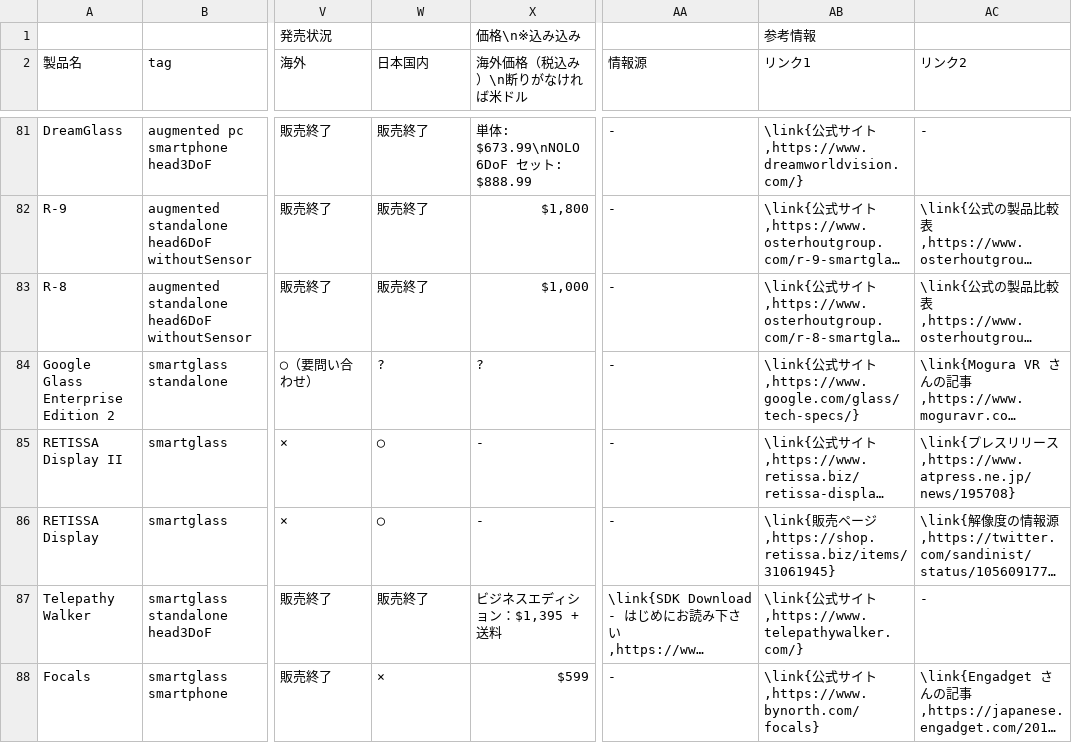
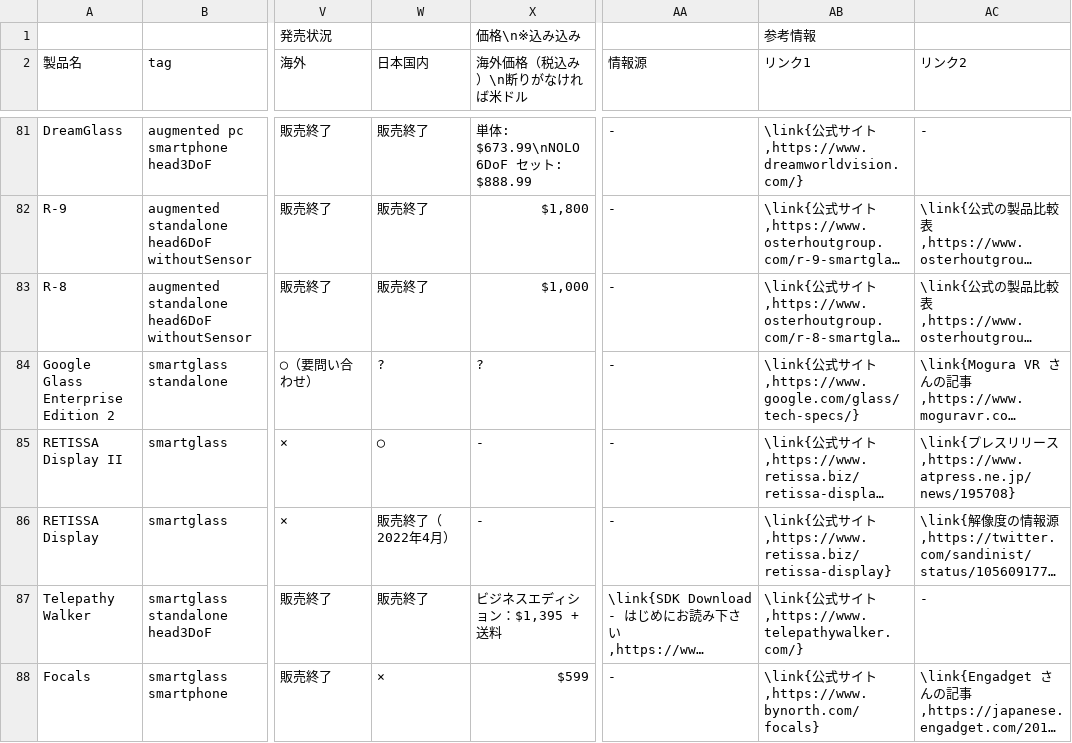
Before and after one commit to yutokun/XR-Headset-Comparison, a TSV file: public/headset.tsv, drawn as a sheet; only a part is shown, gaps mark what is left out; long unchanged cells end in …; the diff names each change by its address in the sheet, - before the commit and + after, or states it on an @@ line.

Commit message:
RETISSA Display の販売状況とリンクを更新

```diff
--- a/public/headset.tsv
+++ b/public/headset.tsv
-W86 (日本国内): ◯
+W86 (日本国内): 販売終了（2022年4月）
-AB86 (リンク1): \link{販売ページ,https://shop.retissa.biz/items/31061945}
+AB86 (リンク1): \link{公式サイト,https://www.retissa.biz/retissa-display}
```
